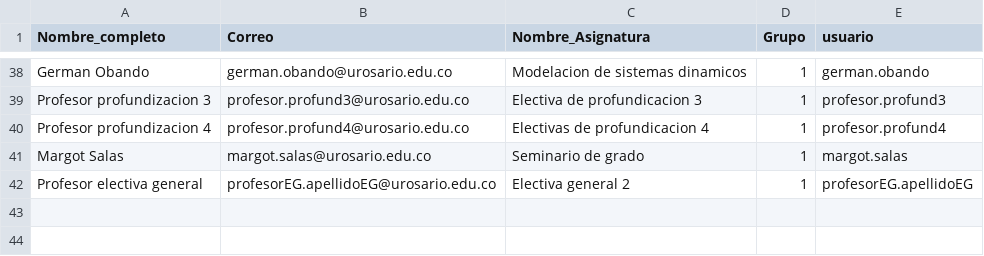
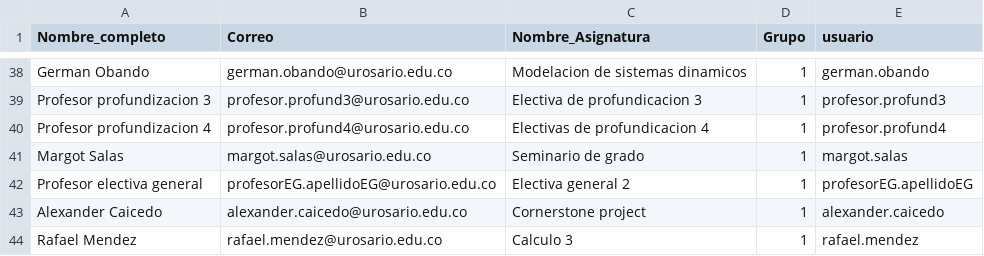
Before and after one commit to juanis2112/capstone2020, a CSV file: datos_prueba/Datos_profesores.csv, drawn as a sheet; only a part is shown, gaps mark what is left out; the diff names each change by its address in the sheet, - before the commit and + after, or states it on an @@ line.

```diff
--- a/datos_prueba/Datos_profesores.csv
+++ b/datos_prueba/Datos_profesores.csv
+row 43: Alexander Caicedo | alexander.caicedo@urosario.edu.co | Cornerstone project | 1 | alexander.caicedo
+row 44: Rafael Mendez | rafael.mendez@urosario.edu.co | Calculo 3 | 1 | rafael.mendez
```
Also changed, not shown: datos_prueba/Datos_2020_1.csv, 5 other files.
